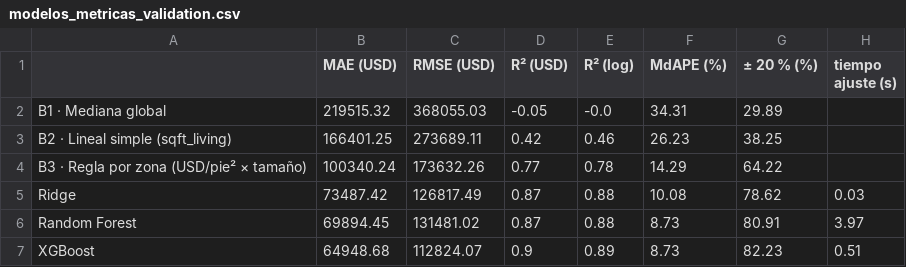
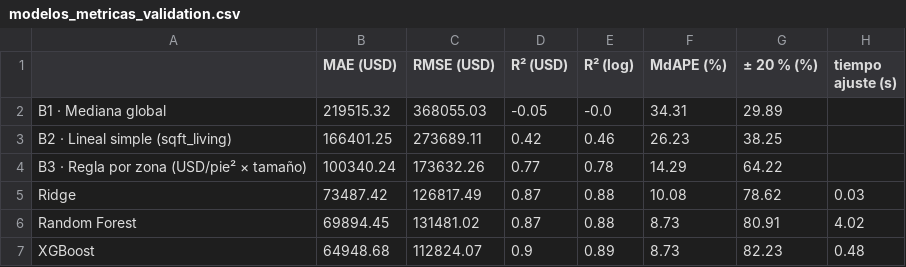
Before and after one commit to lvanCR/cc209-precios-inmobiliarios, a CSV file: reports/tables/modelos_metricas_validation.csv, drawn as a sheet.

```diff
--- a/reports/tables/modelos_metricas_validation.csv
+++ b/reports/tables/modelos_metricas_validation.csv
@@ -5,3 +5,3 @@ B3 · Regla por zona (USD/pie² × tamaño),100340.24,173632.26,0.77,0.78,14.29,
 Ridge,73487.42,126817.49,0.87,0.88,10.08,78.62,0.03
-Random Forest,69894.45,131481.02,0.87,0.88,8.73,80.91,3.97
-XGBoost,64948.68,112824.07,0.9,0.89,8.73,82.23,0.51
+Random Forest,69894.45,131481.02,0.87,0.88,8.73,80.91,4.02
+XGBoost,64948.68,112824.07,0.9,0.89,8.73,82.23,0.48
```
Also changed, not shown: 8 other files.
